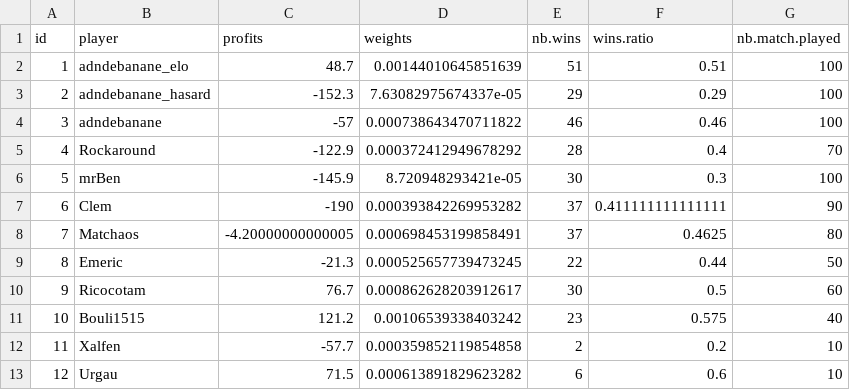
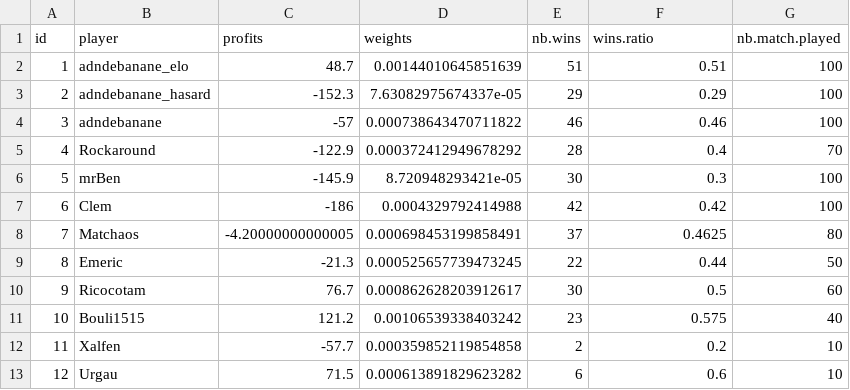
Before and after one commit to adndebanane/zds_bets, a CSV file: 00-datasets/20162017/players_rankings.csv, drawn as a sheet.

```diff
--- a/00-datasets/20162017/players_rankings.csv
+++ b/00-datasets/20162017/players_rankings.csv
@@ -6,3 +6,3 @@ id,player,profits,weights,nb.wins,wins.ratio,nb.match.played
 5,mrBen,-145.9,8.720948293421e-05,30,0.3,100
-6,Clem,-190,0.000393842269953282,37,0.411111111111111,90
+6,Clem,-186,0.0004329792414988,42,0.42,100
 7,Matchaos,-4.20000000000005,0.000698453199858491,37,0.4625,80
```
Also changed, not shown: 00-datasets/20162017/players_bets.csv, 2 other files.
